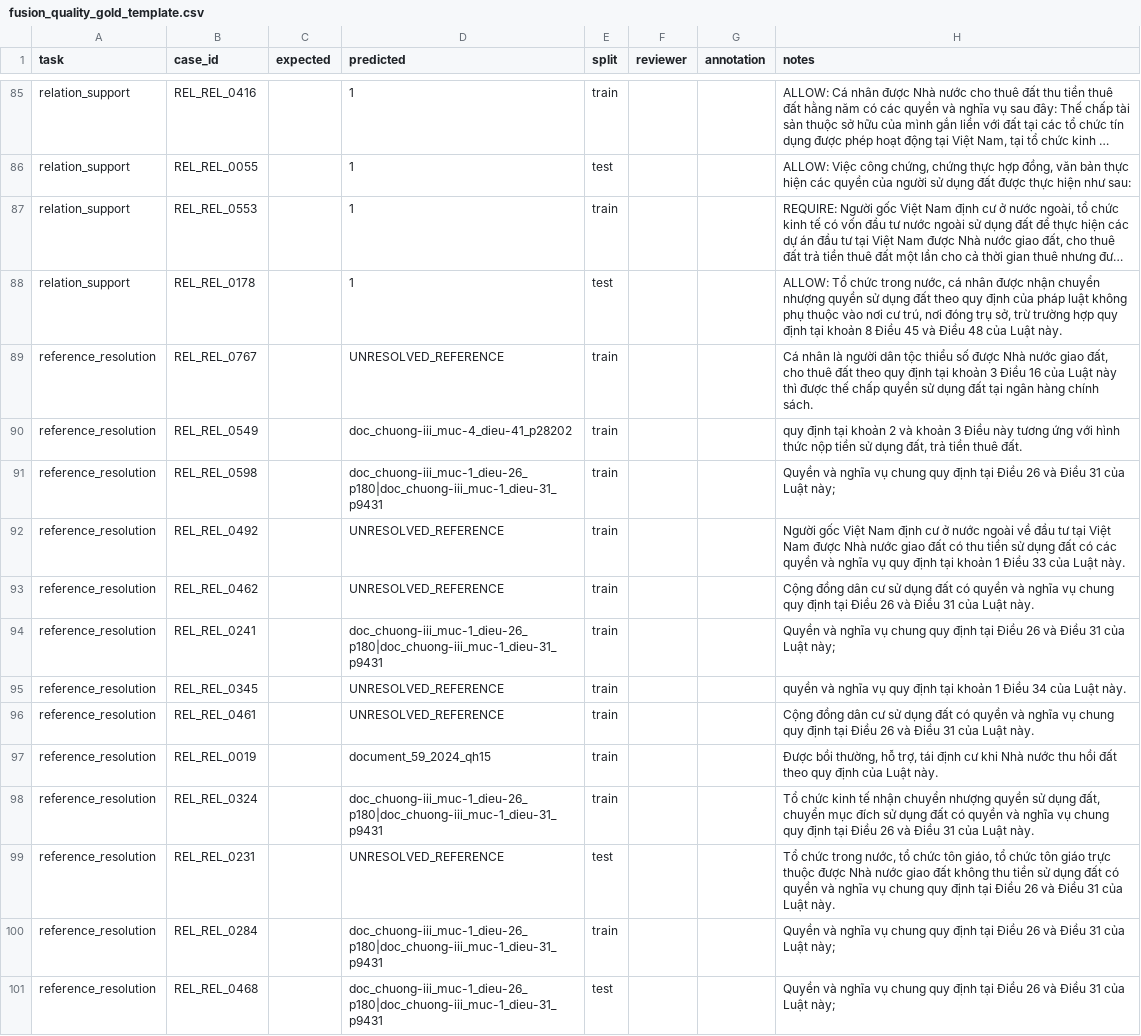
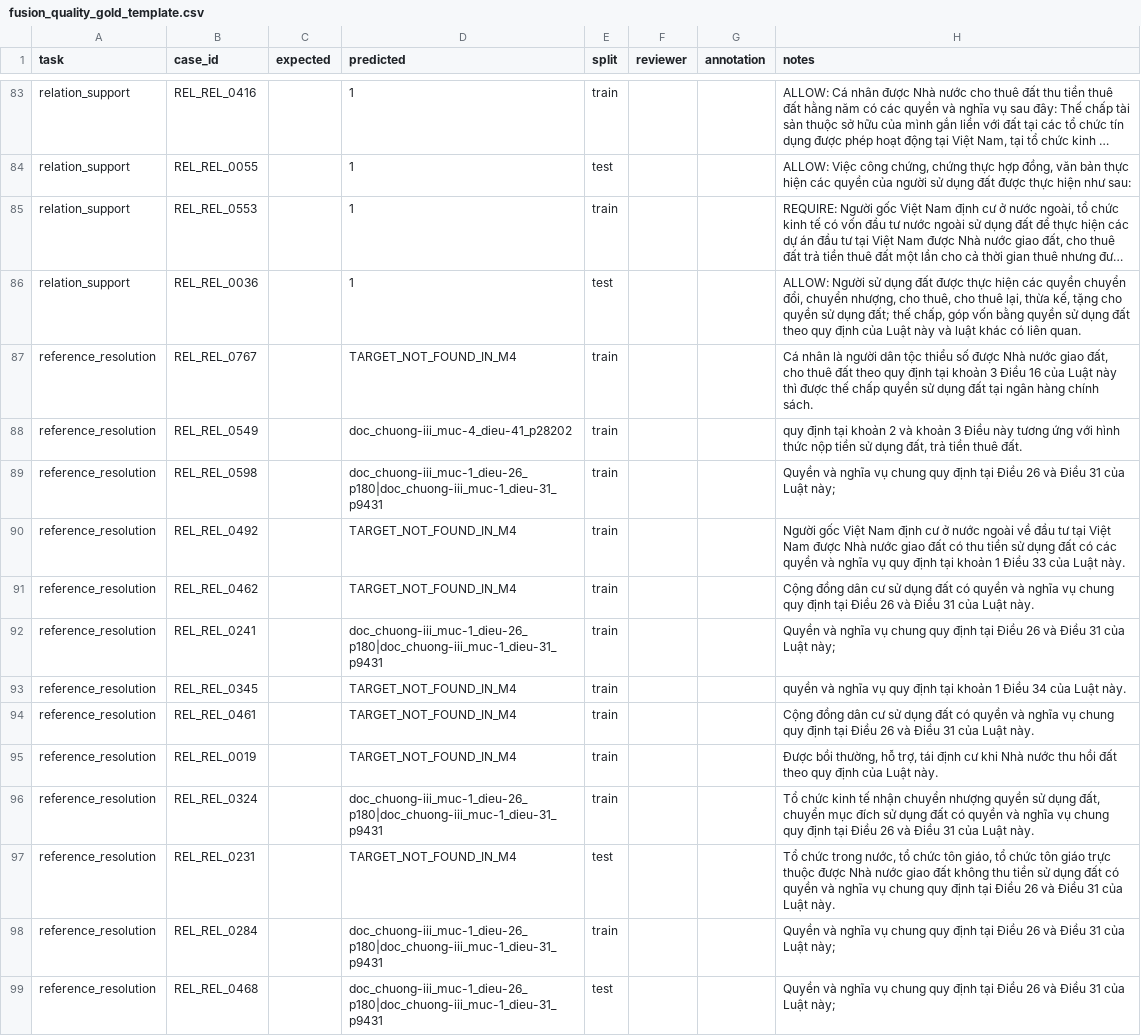
Before and after one commit to luuthanhlam04-cloud/hybrid-parser-nckh, a CSV file: outputs/evaluation/fusion_quality_gold_template.csv, drawn as a sheet; only a part is shown, gaps mark what is left out; long unchanged cells end in …; addresses are those after the commit; the diff covers the shown part only; the diff names each change by its address in the sheet, - before the commit and + after, or states it on an @@ line.

```diff
--- a/outputs/evaluation/fusion_quality_gold_template.csv
+++ b/outputs/evaluation/fusion_quality_gold_template.csv
-B86 (case_id): REL_REL_0178
+B86 (case_id): REL_REL_0036
-H86 (notes): ALLOW: Tổ chức trong nước, cá nhân được nhận chuyển nhượng quyền sử dụng đất theo quy định của pháp luật không phụ thuộc vào nơi cư trú, nơi đóng trụ sở, trừ trường hợp quy định tại khoản 8 Điều 45 và Điều 48 của Luật này.
+H86 (notes): ALLOW: Người sử dụng đất được thực hiện các quyền chuyển đổi, chuyển nhượng, cho thuê, cho thuê lại, thừa kế, tặng cho quyền sử dụng đất; thế chấp, góp vốn bằng quyền sử dụng đất theo quy định của Luật này và luật khác có liên quan.
-D87 (predicted): UNRESOLVED_REFERENCE
+D87 (predicted): TARGET_NOT_FOUND_IN_M4
-D90:D91 (predicted): UNRESOLVED_REFERENCE
+D90:D91 (predicted): TARGET_NOT_FOUND_IN_M4
-D93:D94 (predicted): UNRESOLVED_REFERENCE
+D93:D94 (predicted): TARGET_NOT_FOUND_IN_M4
-D95 (predicted): document_59_2024_qh15
+D95 (predicted): TARGET_NOT_FOUND_IN_M4
-D97 (predicted): UNRESOLVED_REFERENCE
+D97 (predicted): TARGET_NOT_FOUND_IN_M4
```
Also changed, not shown: 3 added rows, 5 removed rows, 12 moved rows and 60 edited cells elsewhere in this file, outputs/evaluation/fusion_confidence_gold_template.csv, 7 other files.
